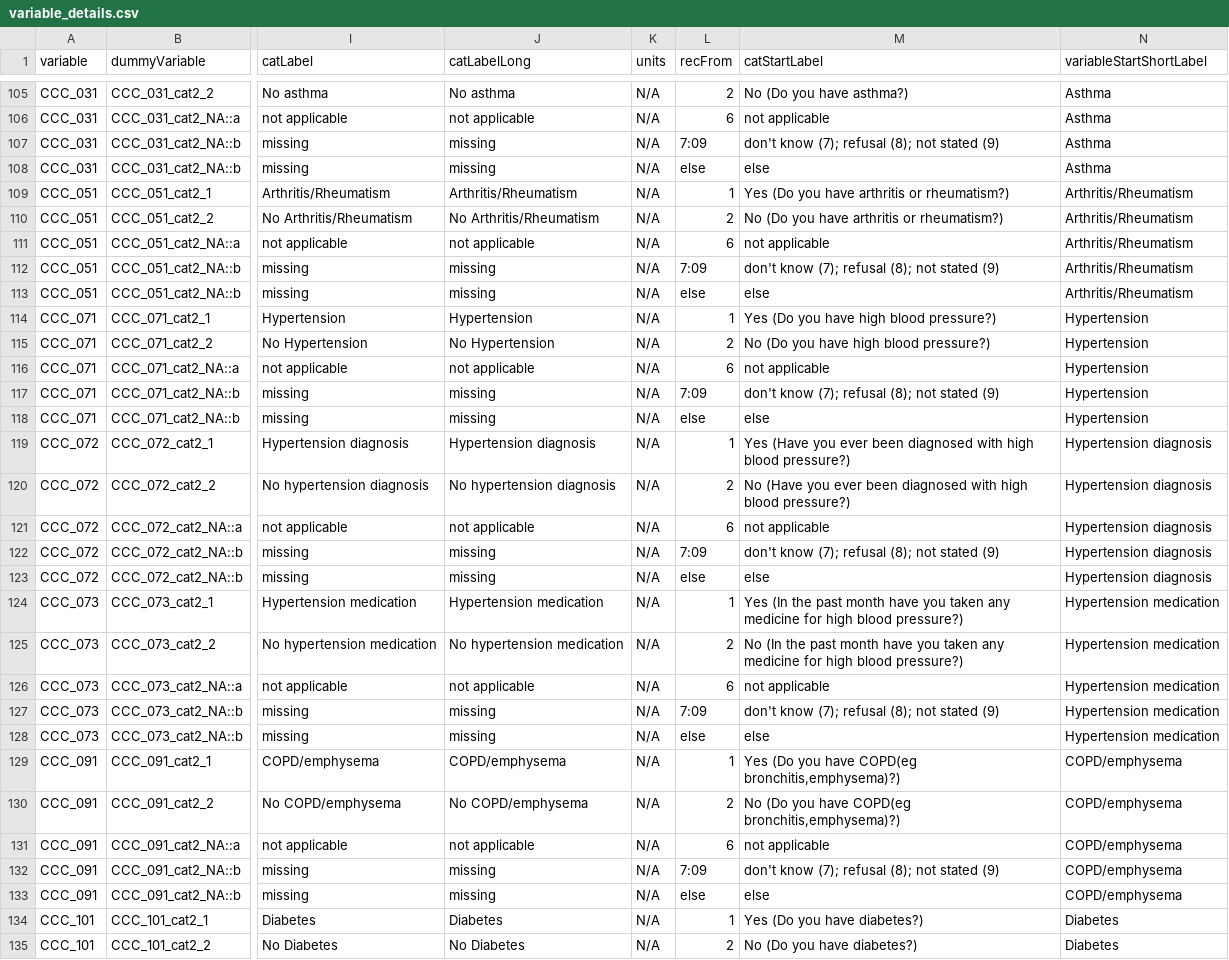
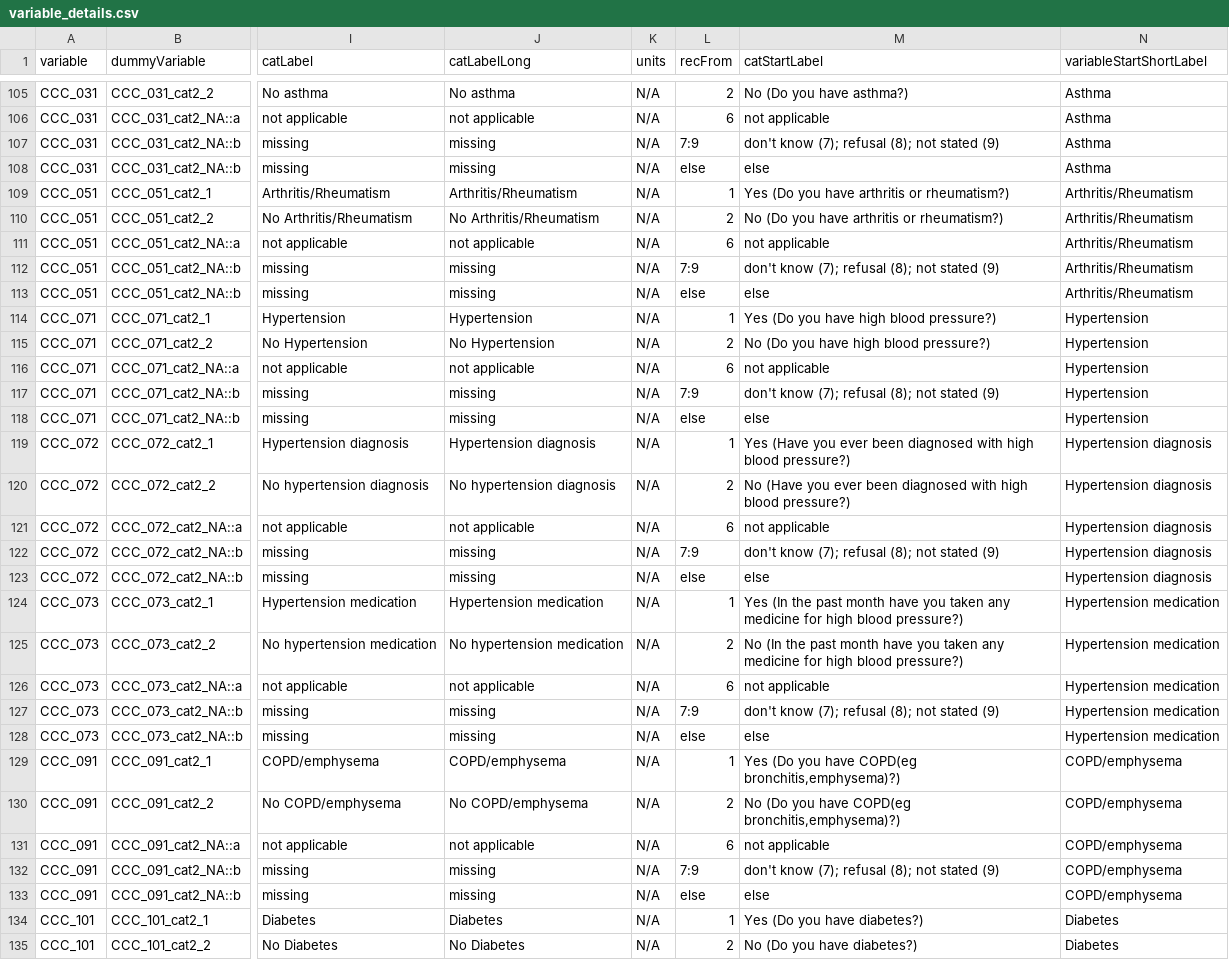
Before and after one commit to Big-Life-Lab/cchsflow, a CSV file: inst/extdata/variable_details.csv, drawn as a sheet; only a part is shown, gaps mark what is left out; the diff covers the shown part only; the diff names each change by its address in the sheet, - before the commit and + after, or states it on an @@ line.

```diff
--- a/inst/extdata/variable_details.csv
+++ b/inst/extdata/variable_details.csv
-L107 (recFrom): 7:09
+L107 (recFrom): 7:9
-L112 (recFrom): 7:09
+L112 (recFrom): 7:9
-L117 (recFrom): 7:09
+L117 (recFrom): 7:9
-L122 (recFrom): 7:09
+L122 (recFrom): 7:9
-L127 (recFrom): 7:09
+L127 (recFrom): 7:9
-L132 (recFrom): 7:09
+L132 (recFrom): 7:9
```
Also changed, not shown: 111 edited cells elsewhere in this file, 1 other file.
